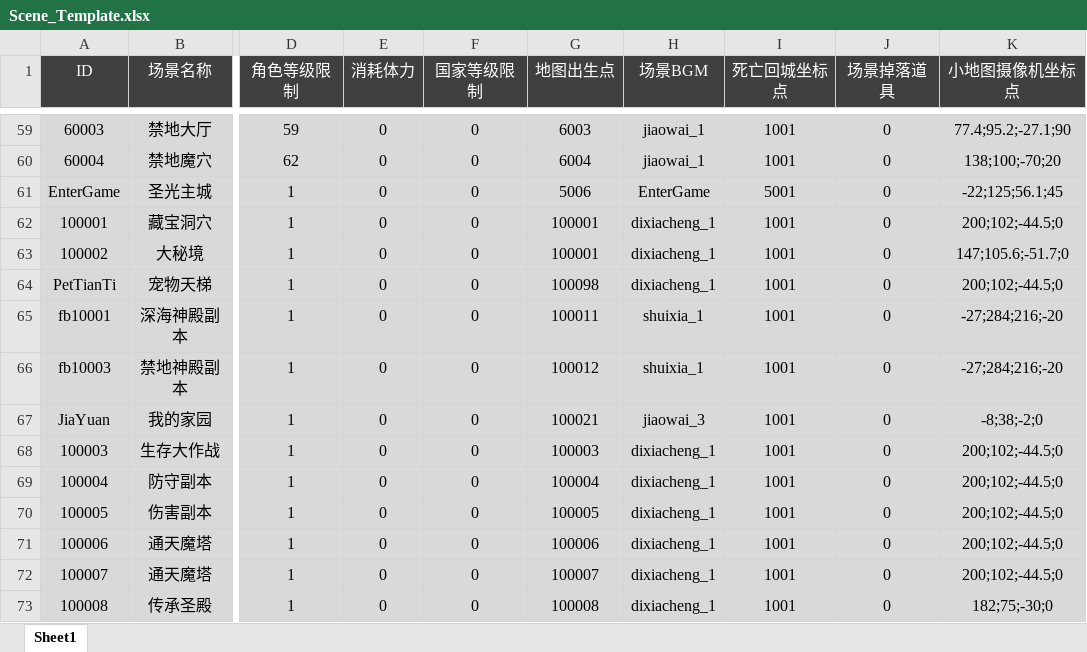
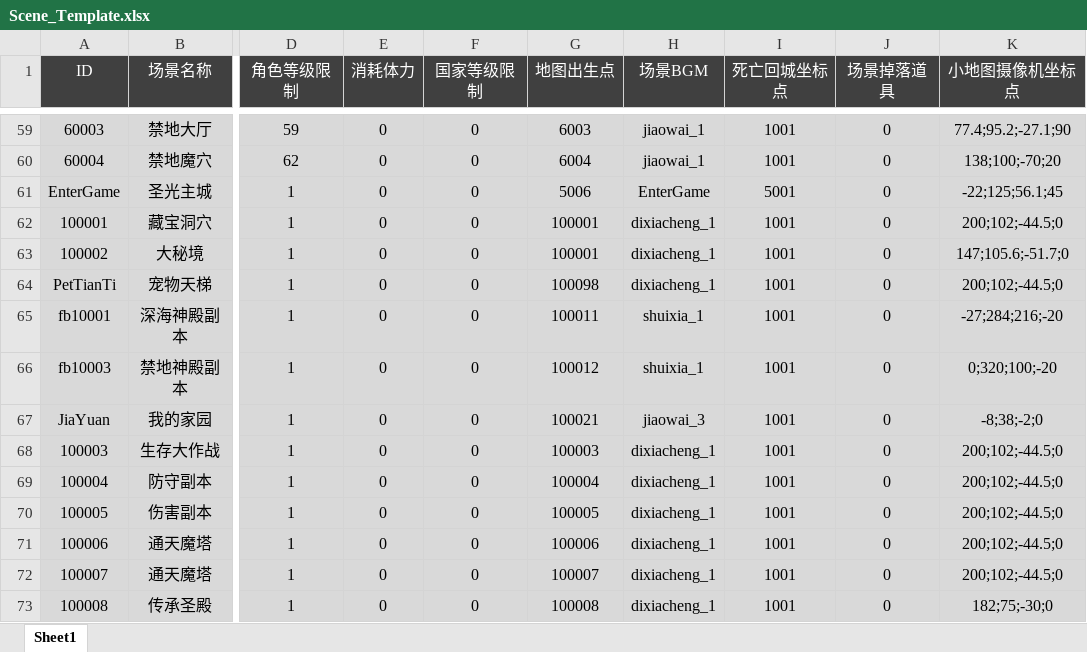
Before and after one commit to csyinghuochong/yongshiyujiayuan, an Excel workbook: S_数据表/Scene_Template.xlsx, sheet Sheet1, drawn as a sheet; only a part is shown, gaps mark what is left out; values as stored, in another font and other column widths than the file's, no borders; table styles not drawn; the diff names each change by its address in the sheet, - before the commit and + after, or states it on an @@ line.

```diff
--- a/S_数据表/Scene_Template.xlsx (sheet Sheet1)
+++ b/S_数据表/Scene_Template.xlsx (sheet Sheet1)
-K66 (小地图摄像机坐标点): -27;284;216;-20
+K66 (小地图摄像机坐标点): 0;320;100;-20
```
Also changed, not shown: S_数据表/Monster_Template.xlsx, 13 other files.
